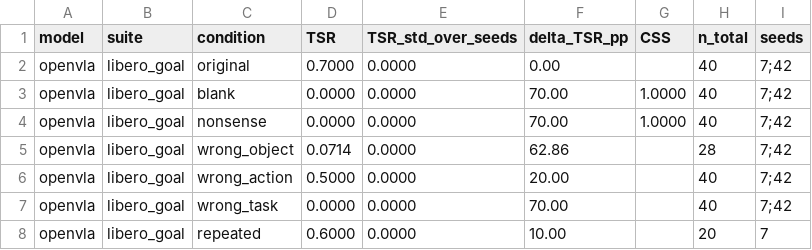
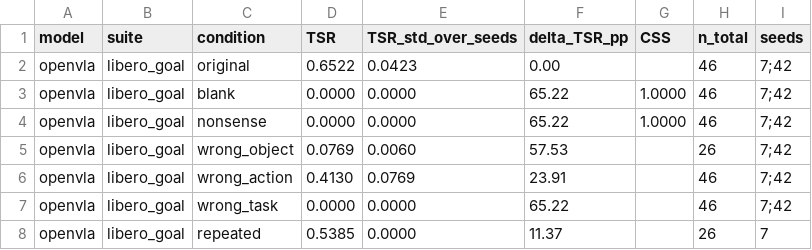
Before and after one commit to keivalya/cs6120, a CSV file: report/rq1_causal_openvla.csv, drawn as a sheet.

```diff
--- a/report/rq1_causal_openvla.csv
+++ b/report/rq1_causal_openvla.csv
@@ -1,8 +1,8 @@
 model,suite,condition,TSR,TSR_std_over_seeds,delta_TSR_pp,CSS,n_total,seeds
-openvla,libero_goal,original,0.7000,0.0000,0.00,,40,7;42
-openvla,libero_goal,blank,0.0000,0.0000,70.00,1.0000,40,7;42
-openvla,libero_goal,nonsense,0.0000,0.0000,70.00,1.0000,40,7;42
-openvla,libero_goal,wrong_object,0.0714,0.0000,62.86,,28,7;42
-openvla,libero_goal,wrong_action,0.5000,0.0000,20.00,,40,7;42
-openvla,libero_goal,wrong_task,0.0000,0.0000,70.00,,40,7;42
-openvla,libero_goal,repeated,0.6000,0.0000,10.00,,20,7
+openvla,libero_goal,original,0.6522,0.0423,0.00,,46,7;42
+openvla,libero_goal,blank,0.0000,0.0000,65.22,1.0000,46,7;42
+openvla,libero_goal,nonsense,0.0000,0.0000,65.22,1.0000,46,7;42
+openvla,libero_goal,wrong_object,0.0769,0.0060,57.53,,26,7;42
+openvla,libero_goal,wrong_action,0.4130,0.0769,23.91,,46,7;42
+openvla,libero_goal,wrong_task,0.0000,0.0000,65.22,,46,7;42
+openvla,libero_goal,repeated,0.5385,0.0000,11.37,,26,7
```
Also changed, not shown: report/rq1_causal.csv, report/rq1_causal_openvla_oft.csv, 13 other files.
